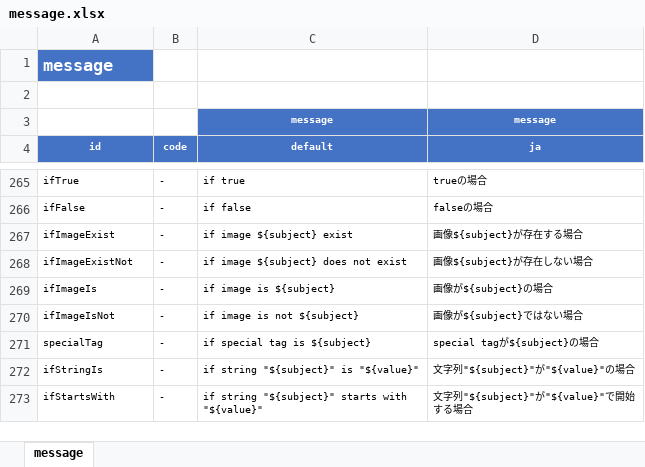
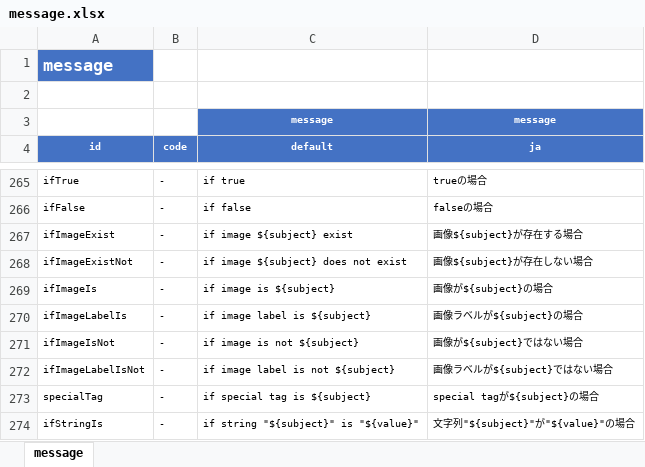
Before and after one commit to ldi-github/shirates-core, an Excel workbook: src/main/resources/message.xlsx, sheet message, drawn as a sheet; only a part is shown, gaps mark what is left out; the shorter side is filled out with more unchanged rows; values as stored, in another font and other column widths than the file's, no borders; conditional formats not drawn; the diff names each change by its address in the sheet, - before the commit and + after, or states it on an @@ line.

```diff
--- a/src/main/resources/message.xlsx (sheet message)
+++ b/src/main/resources/message.xlsx (sheet message)
+row 270: ifImageLabelIs | - | if image label is ${subject} | 画像ラベルが${subject}の場合
+row 272: ifImageLabelIsNot | - | if image label is not ${subject} | 画像ラベルが${subject}ではない場合
```
Also changed, not shown: 7 other files.
